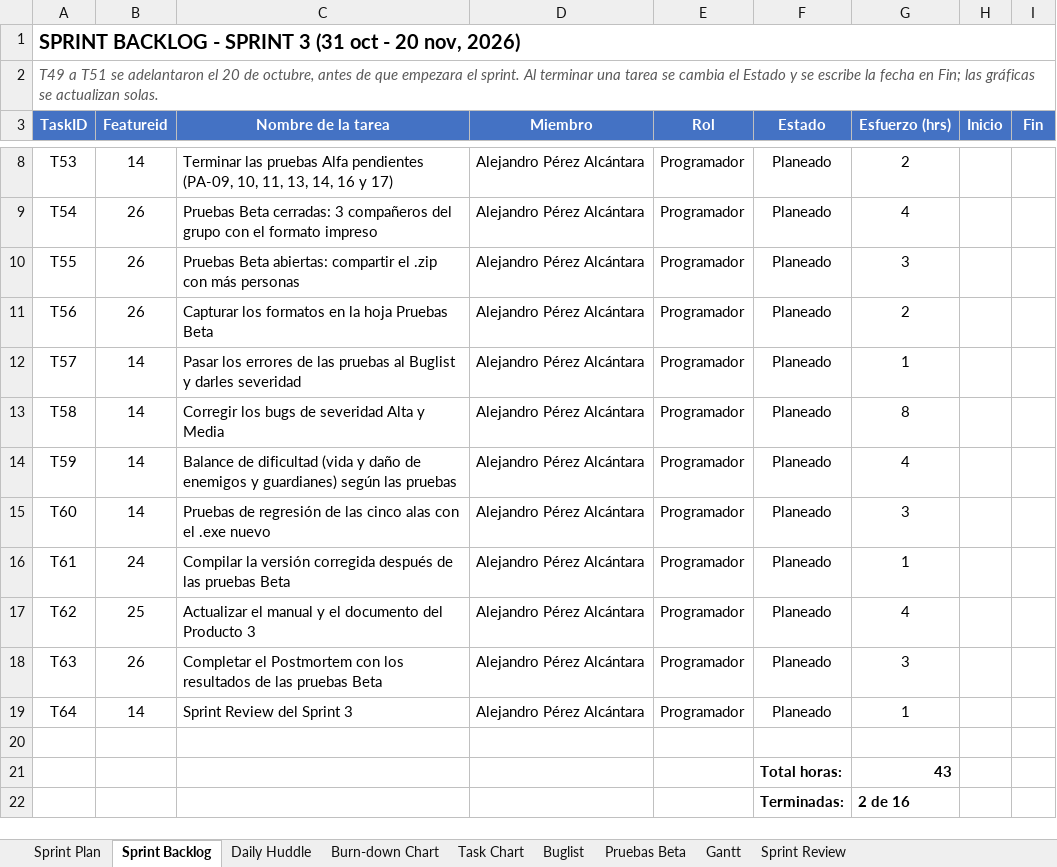
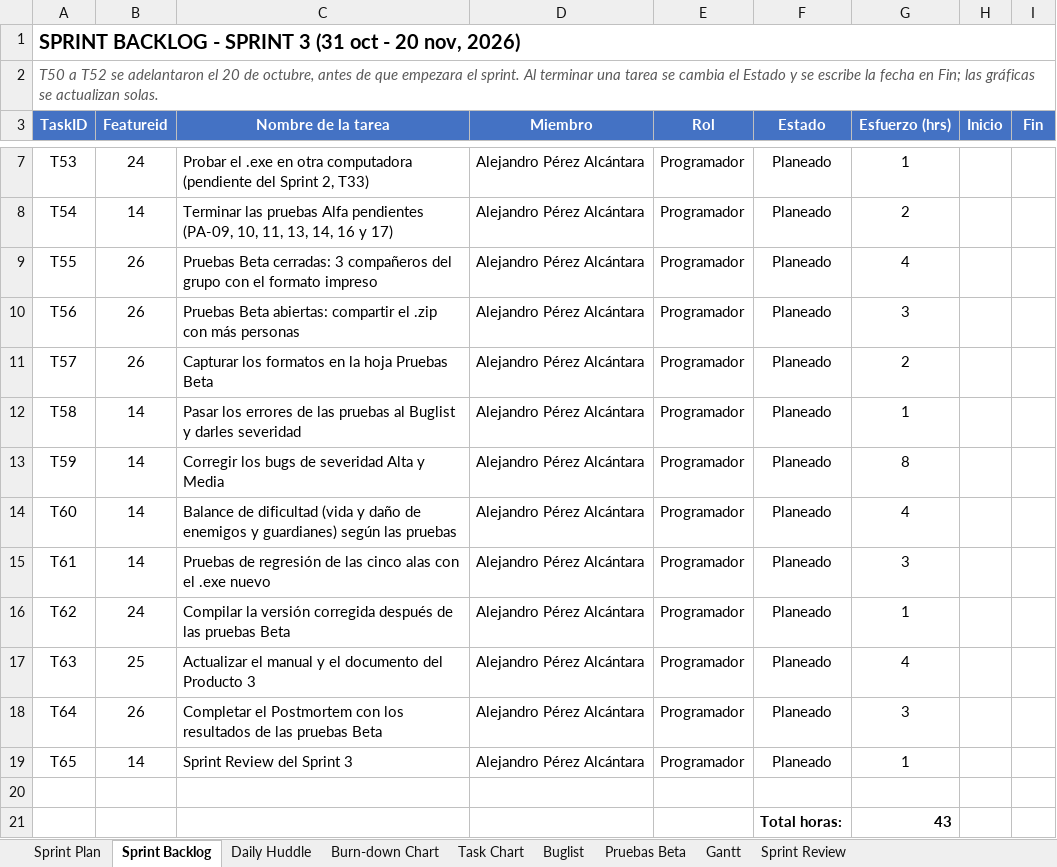
Before and after one commit to AlexAP1115web/Ecos-Del-Grimorio, an Excel workbook: Documentacion/Producto3/PérezAlcántaraAlejandro_producción_10D_Sprint3.xlsx, sheet Sprint Backlog, drawn as a sheet; only a part is shown, gaps mark what is left out; the shorter side is filled out with more unchanged rows; values as stored, in another font and other column widths than the file's, no borders; conditional formats not drawn; addresses are those after the commit; the diff covers the shown part only; the diff names each change by its address in the sheet, - before the commit and + after, or states it on an @@ line.

```diff
--- a/Documentacion/Producto3/PérezAlcántaraAlejandro_producción_10D_Sprint3.xlsx (sheet Sprint Backlog)
+++ b/Documentacion/Producto3/PérezAlcántaraAlejandro_producción_10D_Sprint3.xlsx (sheet Sprint Backlog)
-A2 (TaskID): T49 a T51 se adelantaron…
+A2 (TaskID): T50 a T52 se adelantaron…
-B7 (Featureid): 14
+B7 (Featureid): 24
-C7 (Nombre de la tarea): Terminar las pruebas Alfa pendientes (PA-09, 10, 11, 13, 14, 16 y 17)
+C7 (Nombre de la tarea): Probar el .exe en otra computadora (pendiente del Sprint 2, T33)
-G7 (Esfuerzo (hrs)): 2
+G7 (Esfuerzo (hrs)): 1
-B8 (Featureid): 26
+B8 (Featureid): 14
-C8 (Nombre de la tarea): Pruebas Beta cerradas: 3 compañeros del grupo con el formato impreso
+C8 (Nombre de la tarea): Terminar las pruebas Alfa pendientes (PA-09, 10, 11, 13, 14, 16 y 17)
-G8 (Esfuerzo (hrs)): 4
+G8 (Esfuerzo (hrs)): 2
-C9 (Nombre de la tarea): Pruebas Beta abiertas: compartir el .zip con más personas
+C9 (Nombre de la tarea): Pruebas Beta cerradas: 3 compañeros del grupo con el formato impreso
-G9 (Esfuerzo (hrs)): 3
+G9 (Esfuerzo (hrs)): 4
-C10 (Nombre de la tarea): Capturar los formatos en la hoja Pruebas Beta
+C10 (Nombre de la tarea): Pruebas Beta abiertas: compartir el .zip con más personas
-G10 (Esfuerzo (hrs)): 2
+G10 (Esfuerzo (hrs)): 3
-B11 (Featureid): 14
+B11 (Featureid): 26
-C11 (Nombre de la tarea): Pasar los errores de las pruebas al Buglist y darles severidad
+C11 (Nombre de la tarea): Capturar los formatos en la hoja Pruebas Beta
-G11 (Esfuerzo (hrs)): 1
+G11 (Esfuerzo (hrs)): 2
-C12 (Nombre de la tarea): Corregir los bugs de severidad Alta y Media
+C12 (Nombre de la tarea): Pasar los errores de las pruebas al Buglist y darles severidad
-G12 (Esfuerzo (hrs)): 8
+G12 (Esfuerzo (hrs)): 1
-C13 (Nombre de la tarea): Balance de dificultad (vida y daño de enemigos y guardianes) según las pruebas
+C13 (Nombre de la tarea): Corregir los bugs de severidad Alta y Media
-G13 (Esfuerzo (hrs)): 4
+G13 (Esfuerzo (hrs)): 8
-C14 (Nombre de la tarea): Pruebas de regresión de las cinco alas con el .exe nuevo
+C14 (Nombre de la tarea): Balance de dificultad (vida y daño de enemigos y guardianes) según las pruebas
-G14 (Esfuerzo (hrs)): 3
+G14 (Esfuerzo (hrs)): 4
-B15 (Featureid): 24
+B15 (Featureid): 14
-C15 (Nombre de la tarea): Compilar la versión corregida después de las pruebas Beta
+C15 (Nombre de la tarea): Pruebas de regresión de las cinco alas con el .exe nuevo
-G15 (Esfuerzo (hrs)): 1
+G15 (Esfuerzo (hrs)): 3
-B16 (Featureid): 25
+B16 (Featureid): 24
-C16 (Nombre de la tarea): Actualizar el manual y el documento del Producto 3
+C16 (Nombre de la tarea): Compilar la versión corregida después de las pruebas Beta
-G16 (Esfuerzo (hrs)): 4
+G16 (Esfuerzo (hrs)): 1
-B17 (Featureid): 26
+B17 (Featureid): 25
-C17 (Nombre de la tarea): Completar el Postmortem con los resultados de las pruebas Beta
+C17 (Nombre de la tarea): Actualizar el manual y el documento del Producto 3
-G17 (Esfuerzo (hrs)): 3
+G17 (Esfuerzo (hrs)): 4
-B18 (Featureid): 14
+B18 (Featureid): 26
-C18 (Nombre de la tarea): Sprint Review del Sprint 3
+C18 (Nombre de la tarea): Completar el Postmortem con los resultados de las pruebas Beta
-G18 (Esfuerzo (hrs)): 1
+G18 (Esfuerzo (hrs)): 3
+row 19: T65 | 14 | Sprint Review del Sprint 3 | Alejandro Pérez Alcántara | Programador | Planeado | 1
```
Also changed, not shown: 1 removed row and 11 edited cells elsewhere in this sheet, sheet Gantt, charts or pictures, Documentacion/Producto2/PérezAlcántaraAlejandro_producción_10D_Sprint2.xlsx, 39 other files.
